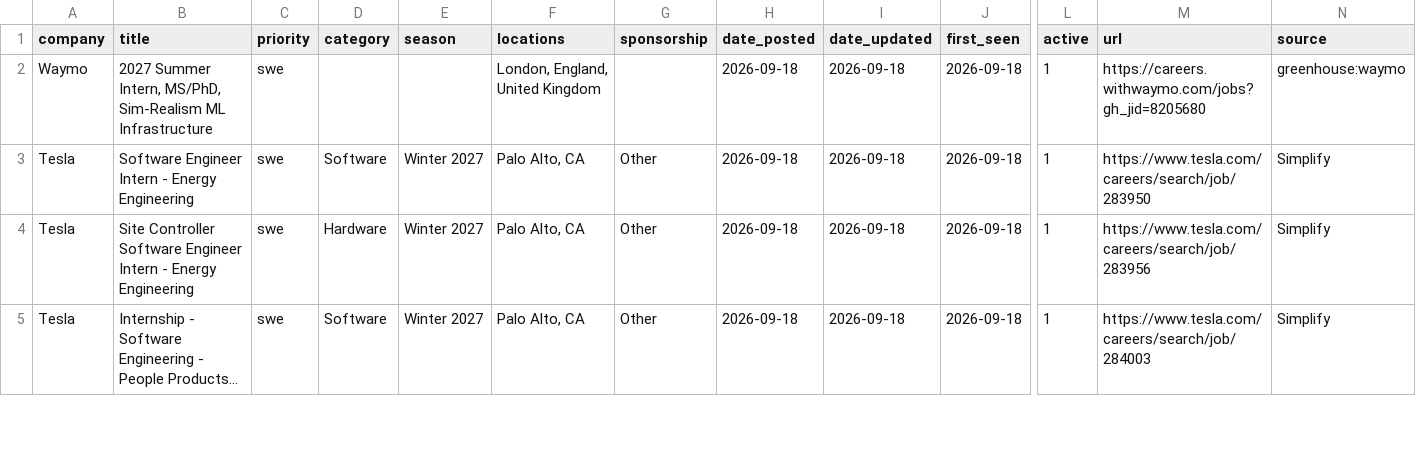
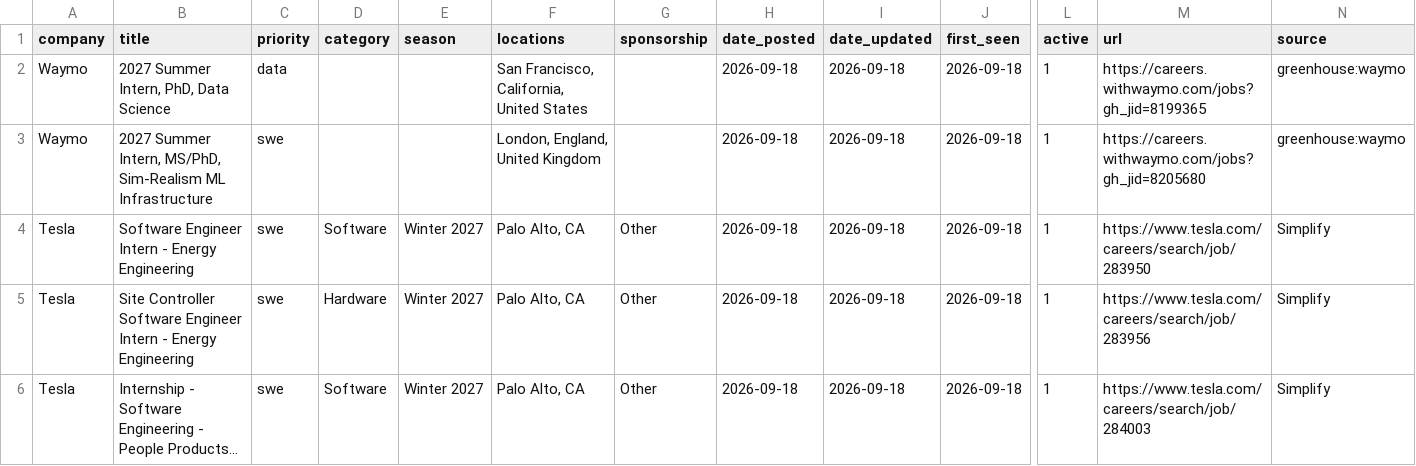
Before and after one commit to arnavkato/internship-watcher, a CSV file: listings.csv, drawn as a sheet; only a part is shown, gaps mark what is left out; long unchanged cells end in …; rows hold the shown columns only; the diff covers the shown part only; the diff names each change by its address in the sheet, - before the commit and + after, or states it on an @@ line.

Commit message:
poll: refresh state

```diff
--- a/listings.csv
+++ b/listings.csv
+row 2: Waymo | 2027 Summer Intern, PhD, Data Science | data |  |  | San Francisco, California, United States |  | 2026-09-18 | 2026-09-18 | 2026-09-18 | 1 | https://careers.withwaymo.com/jobs?gh_jid=8199365 | greenhouse:waymo
```
Also changed, not shown: 4 added rows, 4 removed rows and 2 edited cells elsewhere in this file, 1 other file.
